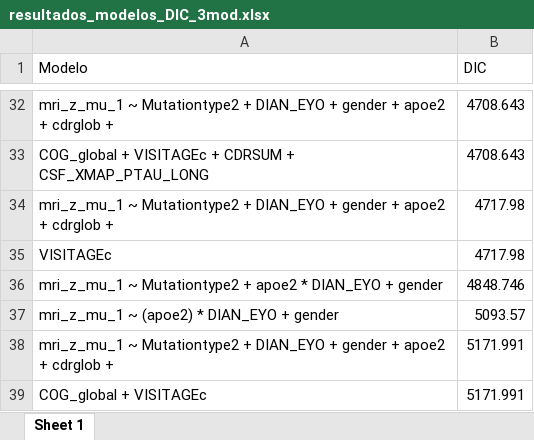
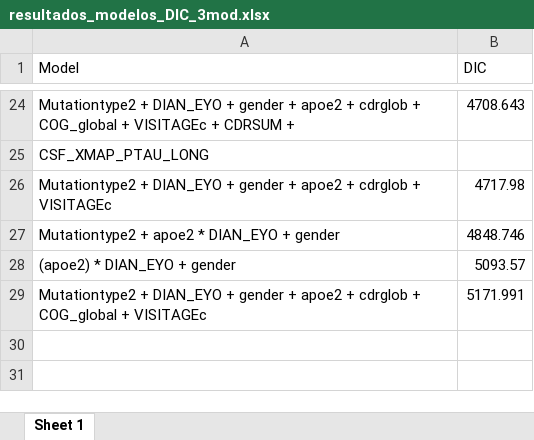
Before and after one commit to luxinmo2905/TFG_LunaMoreno, an Excel workbook: ResultadosLuna/resultados_modelos_DIC_3mod.xlsx, sheet Sheet 1, drawn as a sheet; only a part is shown, gaps mark what is left out; values as stored, in another font and other column widths than the file's, no borders; removed rows and columns are numbered as before the commit, all else as after; the diff covers the shown part only; the diff names each change by its address in the sheet, - before the commit and + after, or states it on an @@ line.

```diff
--- a/ResultadosLuna/resultados_modelos_DIC_3mod.xlsx (sheet Sheet 1)
+++ b/ResultadosLuna/resultados_modelos_DIC_3mod.xlsx (sheet Sheet 1)
-A1: Modelo
+A1: Model
-A24 (Model): mri_z_mu_1 ~ Mutationtype2 + DIAN_EYO + gender + apoe2 + cdrglob +
+A24 (Model): Mutationtype2 + DIAN_EYO + gender + apoe2 + cdrglob + COG_global + VISITAGEc + CDRSUM +
-row 33: COG_global + VISITAGEc + CDRSUM + CSF_XMAP_PTAU_LONG | 4708.643
+row 25: CSF_XMAP_PTAU_LONG
-A26 (Model): mri_z_mu_1 ~ Mutationtype2 + DIAN_EYO + gender + apoe2 + cdrglob +
+A26 (Model): Mutationtype2 + DIAN_EYO + gender + apoe2 + cdrglob + VISITAGEc
-row 35: VISITAGEc | 4717.98
-A27 (Model): mri_z_mu_1 ~ Mutationtype2 +…
+A27 (Model): Mutationtype2 +…
-A28 (Model): mri_z_mu_1 ~ (apoe2) * DIAN_EYO + gender
+A28 (Model): (apoe2) * DIAN_EYO + gender
-A29 (Model): mri_z_mu_1 ~ Mutationtype2 + DIAN_EYO + gender + apoe2 + cdrglob +
+A29 (Model): Mutationtype2 + DIAN_EYO + gender + apoe2 + cdrglob + COG_global + VISITAGEc
-row 39: COG_global + VISITAGEc | 5171.991
```
Also changed, not shown: 6 added rows, 14 removed rows and 12 edited cells elsewhere in this sheet.
